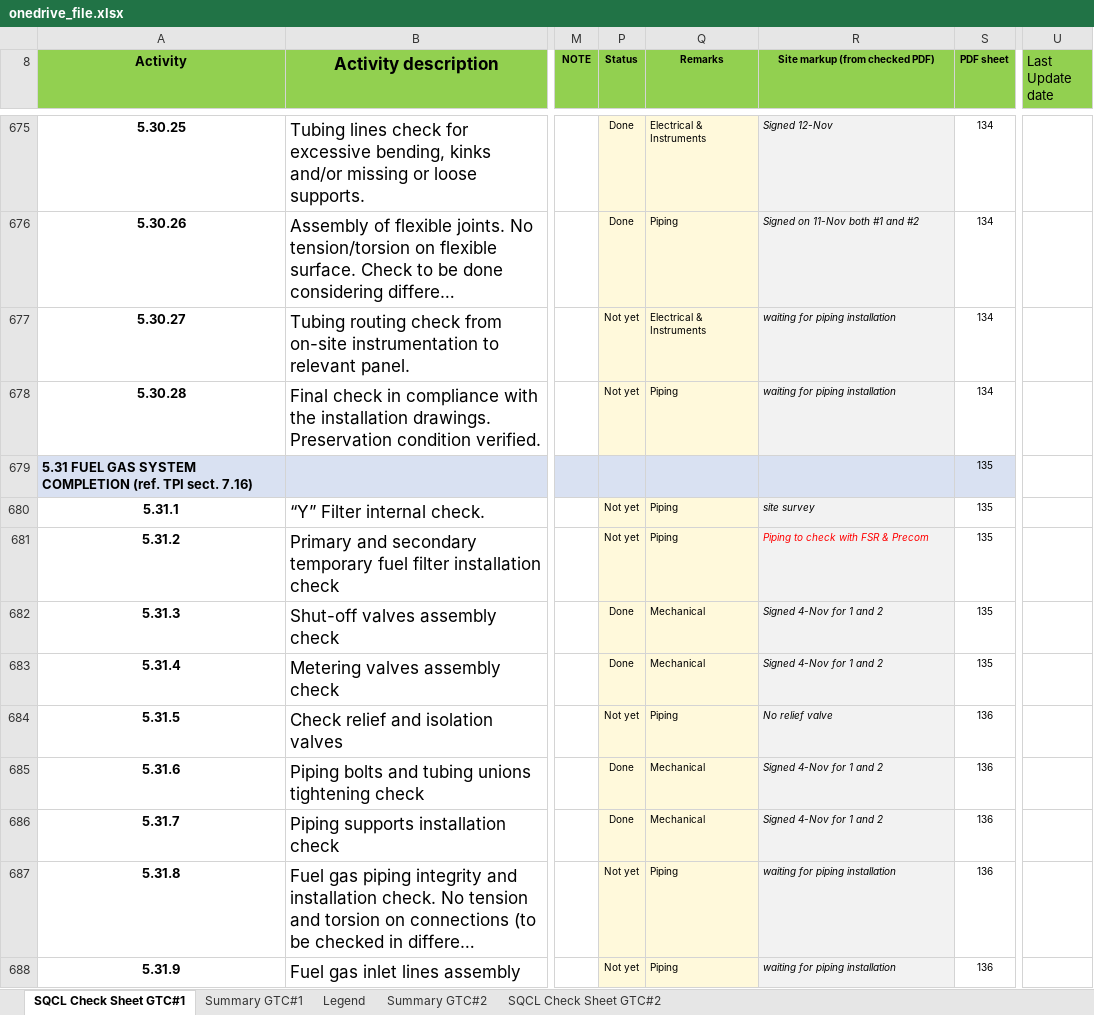
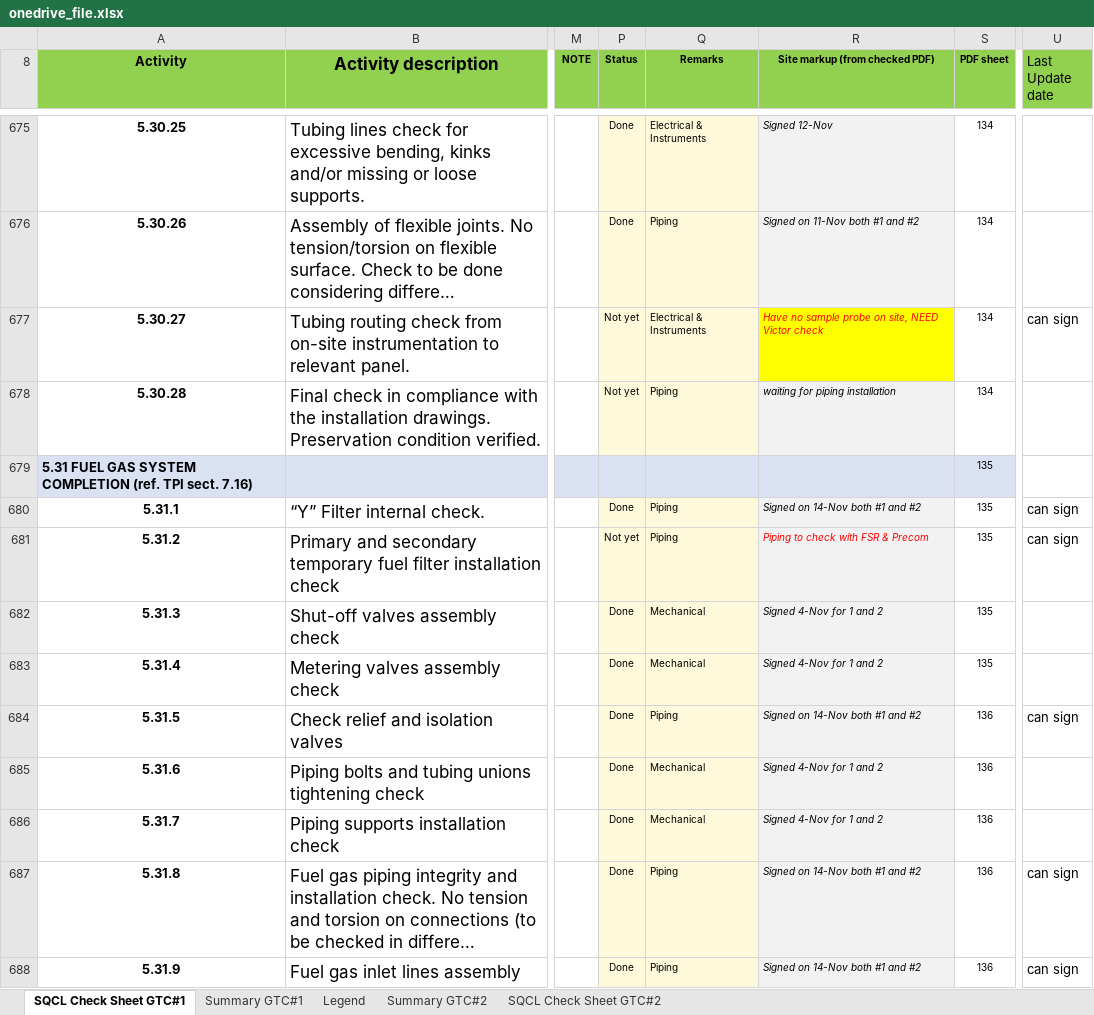
Before and after one commit to vubadien1983-droid/sqcl-dashboard, an Excel workbook: onedrive_file.xlsx, sheet SQCL Check Sheet GTC#1, drawn as a sheet; only a part is shown, gaps mark what is left out; long unchanged cells end in …; values as stored, in another font and other column widths than the file's, no borders; conditional formats not drawn; the diff covers the shown part only; the diff names each change by its address in the sheet, - before the commit and + after, or states it on an @@ line.

```diff
--- a/onedrive_file.xlsx (sheet SQCL Check Sheet GTC#1)
+++ b/onedrive_file.xlsx (sheet SQCL Check Sheet GTC#1)
-R677 (Site markup (from checked PDF)): waiting for piping installation
+R677 (Site markup (from checked PDF)): Have no sample probe on site, NEED Victor check
@@ R677 fill: #F2F2F2 → #FFFF00, text colour: black → #FF0000 @@
-U677 (Last Update date): (empty)
+U677 (Last Update date): can sign
-P680 (Status): Not yet
+P680 (Status): Done
-R680 (Site markup (from checked PDF)): site survey
+R680 (Site markup (from checked PDF)): Signed on 14-Nov both #1 and #2
-U680:U681 (Last Update date): (empty)
+U680:U681 (Last Update date): can sign
-P684 (Status): Not yet
+P684 (Status): Done
-R684 (Site markup (from checked PDF)): No relief valve
+R684 (Site markup (from checked PDF)): Signed on 14-Nov both #1 and #2
-U684 (Last Update date): (empty)
+U684 (Last Update date): can sign
-P687:P688 (Status): Not yet
+P687:P688 (Status): Done
-R687:R688 (Site markup (from checked PDF)): waiting for piping installation
+R687:R688 (Site markup (from checked PDF)): Signed on 14-Nov both #1 and #2
-U687:U688 (Last Update date): (empty)
+U687:U688 (Last Update date): can sign
```
Also changed, not shown: 105 edited cells and cell formats elsewhere in this sheet, sheet Summary GTC#1, 4 other files.
